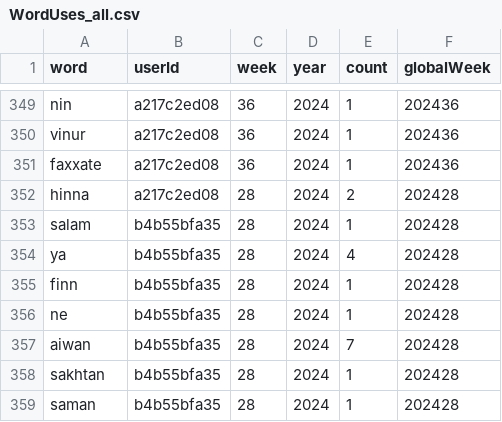
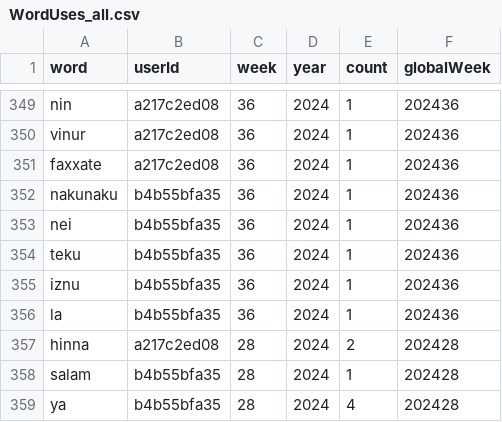
Before and after one commit to conlangclub/pidgin-island-quest-data, a CSV file: WordUses_all.csv, drawn as a sheet; only a part is shown, gaps mark what is left out; the shorter side is filled out with more unchanged rows; the diff names each change by its address in the sheet, - before the commit and + after, or states it on an @@ line.

Commit message:
data update Thu 05 Sep 2024 05:30:02 PM UTC

```diff
--- a/WordUses_all.csv
+++ b/WordUses_all.csv
+row 352: nakunaku | b4b55bfa35 | 36 | 2024 | 1 | 202436
+row 353: nei | b4b55bfa35 | 36 | 2024 | 1 | 202436
+row 354: teku | b4b55bfa35 | 36 | 2024 | 1 | 202436
+row 355: iznu | b4b55bfa35 | 36 | 2024 | 1 | 202436
+row 356: la | b4b55bfa35 | 36 | 2024 | 1 | 202436
```
Also changed, not shown: weekly_word_stats.csv, word_stats.csv, 1 other file.
